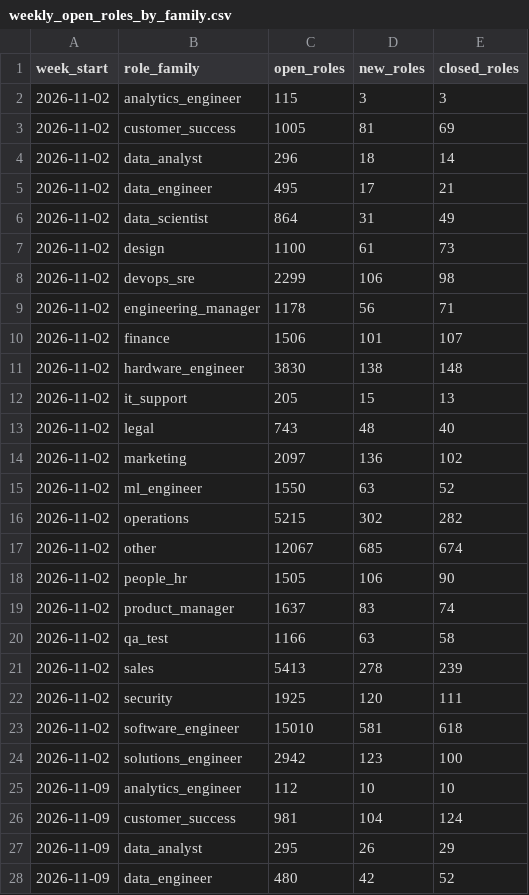
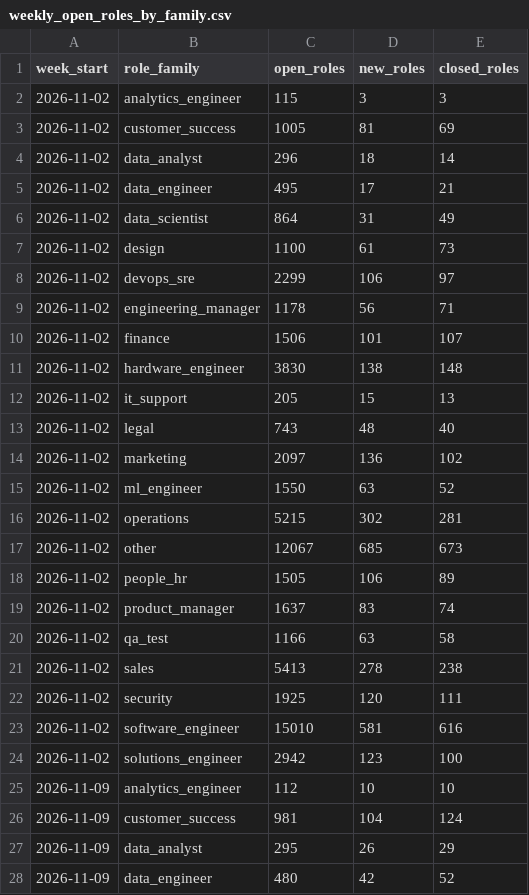
Before and after one commit to siddharthkumarx/job-postings-pipeline, a CSV file: public/summary/weekly_open_roles_by_family.csv, drawn as a sheet; only a part is shown; the diff covers the shown part only.

```diff
--- a/public/summary/weekly_open_roles_by_family.csv
+++ b/public/summary/weekly_open_roles_by_family.csv
@@ -7,3 +7,3 @@ week_start,role_family,open_roles,new_roles,closed_roles
 2026-11-02,design,1100,61,73
-2026-11-02,devops_sre,2299,106,98
+2026-11-02,devops_sre,2299,106,97
 2026-11-02,engineering_manager,1178,56,71
@@ -15,10 +15,10 @@ week_start,role_family,open_roles,new_roles,closed_roles
 2026-11-02,ml_engineer,1550,63,52
-2026-11-02,operations,5215,302,282
-2026-11-02,other,12067,685,674
-2026-11-02,people_hr,1505,106,90
+2026-11-02,operations,5215,302,281
+2026-11-02,other,12067,685,673
+2026-11-02,people_hr,1505,106,89
 2026-11-02,product_manager,1637,83,74
 2026-11-02,qa_test,1166,63,58
-2026-11-02,sales,5413,278,239
+2026-11-02,sales,5413,278,238
 2026-11-02,security,1925,120,111
-2026-11-02,software_engineer,15010,581,618
+2026-11-02,software_engineer,15010,581,616
 2026-11-02,solutions_engineer,2942,123,100
```
Also changed, not shown: 23 added rows and 24 edited cells elsewhere in this file, public/summary/changes_today.csv, public/summary/data_roles_weekly.csv, 25 other files.
